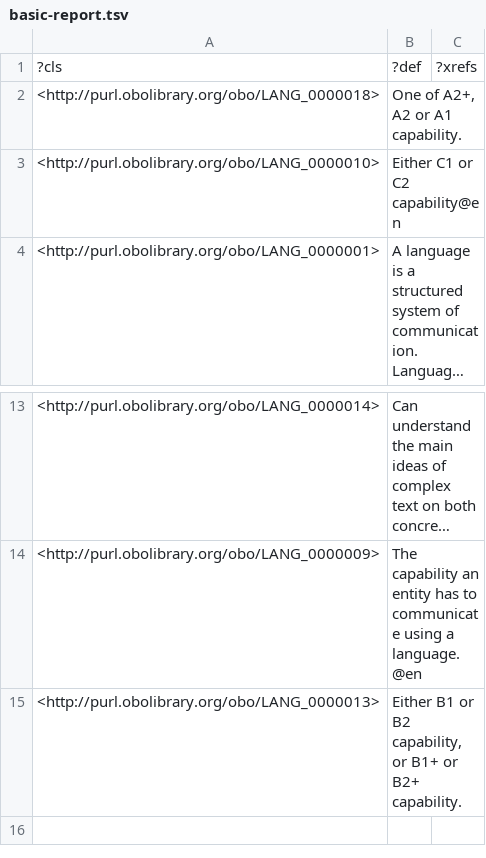
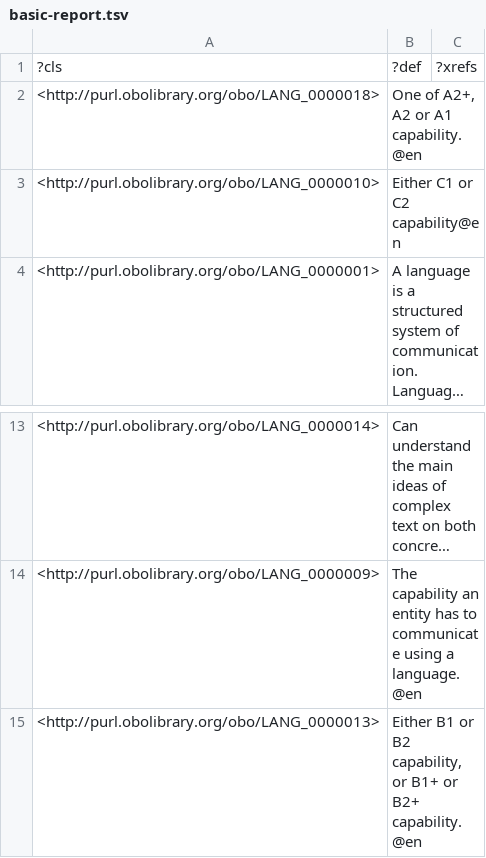
Before and after one commit to vivo-ontologies/language-ontology, a TSV file: src/ontology/reports/basic-report.tsv, drawn as a sheet; only a part is shown, gaps mark what is left out; long unchanged cells end in ….

```diff
--- a/src/ontology/reports/basic-report.tsv
+++ b/src/ontology/reports/basic-report.tsv
@@ -1,3 +1,3 @@
 ?cls	?def	?xrefs
-<http://purl.obolibrary.org/obo/LANG_0000018>	"One of A2+, A2 or A1 capability."	
+<http://purl.obolibrary.org/obo/LANG_0000018>	"One of A2+, A2 or A1 capability."@en	
 <http://purl.obolibrary.org/obo/LANG_0000010>	"Either C1 or C2 capability"@en	
@@ -14,2 +14,2 @@
 <http://purl.obolibrary.org/obo/LANG_0000009>	"The capability an entity has to communicate using a language."@en	
-<http://purl.obolibrary.org/obo/LANG_0000013>	"Either B1 or B2 capability, or B1+ or B2+ capability."	
+<http://purl.obolibrary.org/obo/LANG_0000013>	"Either B1 or B2 capability, or B1+ or B2+ capability."@en	
```
Also changed, not shown: 14 other files.
